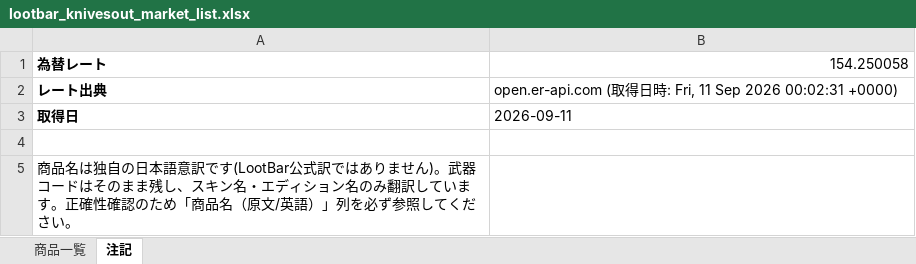
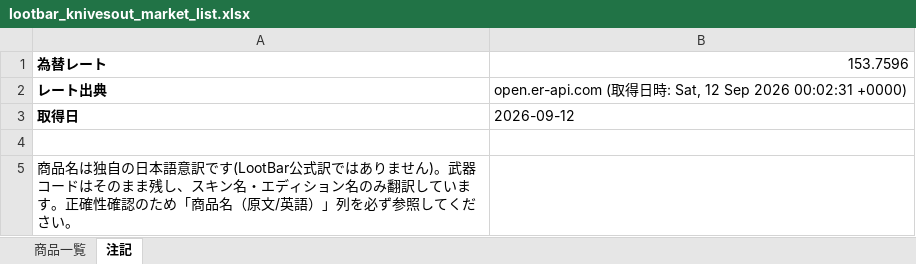
Before and after one commit to oF7QurrcC8tHwu6hgLtGggpqIwvH6ALKRY6gKaq/xS3-ZFWBFEJyC2Y3M6fwl-w9i7SrqNUNj36QwVV, an Excel workbook: output/lootbar_knivesout_market_list.xlsx, sheet 注記, drawn as a sheet; values as stored, in another font and other column widths than the file's, no borders; the diff names each change by its address in the sheet, - before the commit and + after, or states it on an @@ line.

```diff
--- a/output/lootbar_knivesout_market_list.xlsx (sheet 注記)
+++ b/output/lootbar_knivesout_market_list.xlsx (sheet 注記)
-B1: 154.250058
+B1: 153.7596
-B2: …時: Fri, 11 Sep 2026…
+B2: …時: Sat, 12 Sep 2026…
-B3: 2026-09-11
+B3: 2026-09-12
```
Also changed, not shown: sheet 商品一覧, 2 other files.
